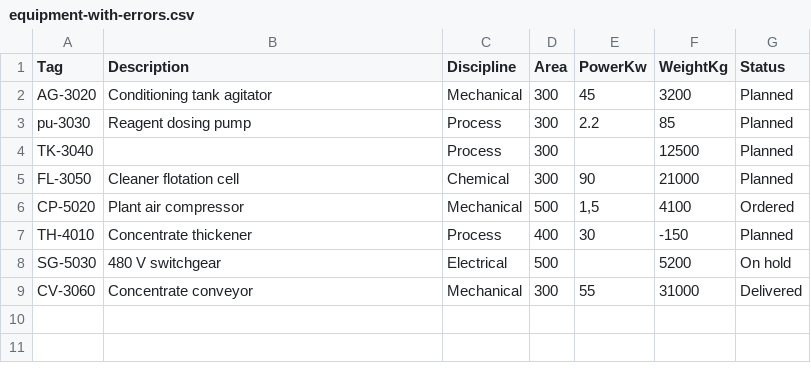
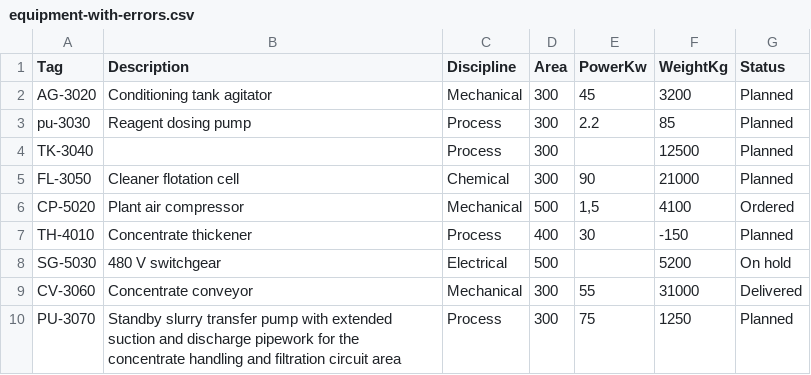
Before and after one commit to haslam93/EquipmentRegister-Demo, a CSV file: samples/equipment-with-errors.csv, drawn as a sheet; the diff names each change by its address in the sheet, - before the commit and + after, or states it on an @@ line.

```diff
--- a/samples/equipment-with-errors.csv
+++ b/samples/equipment-with-errors.csv
+row 10: PU-3070 | Standby slurry transfer pump with extended suction and discharge pipework for the concentrate handling and filtration circuit area | Process | 300 | 75 | 1250 | Planned
```
Also changed, not shown: 6 other files.
